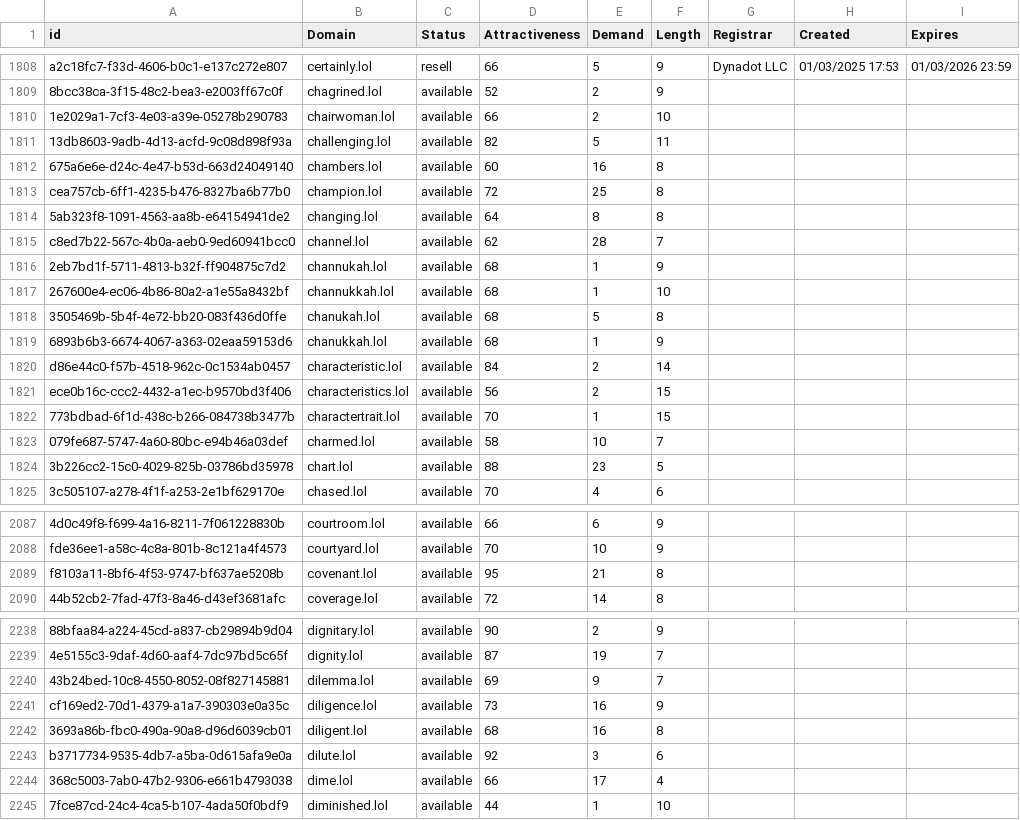
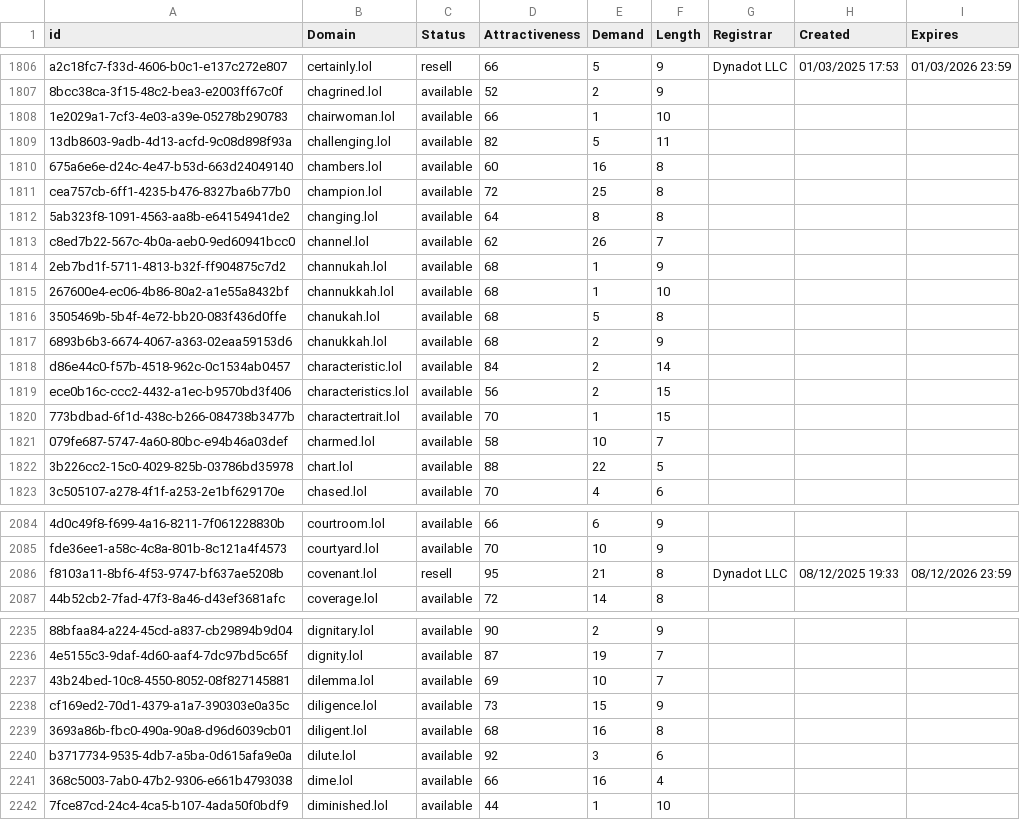
Before and after one commit to UniqueDomains/lol-oneword-domains, a CSV file: lol.csv, drawn as a sheet; only a part is shown, gaps mark what is left out; addresses are those after the commit; the diff covers the shown part only; the diff names each change by its address in the sheet, - before the commit and + after, or states it on an @@ line.

```diff
--- a/lol.csv
+++ b/lol.csv
-E1808 (Demand): 2
+E1808 (Demand): 1
-E1813 (Demand): 28
+E1813 (Demand): 26
-E1817 (Demand): 1
+E1817 (Demand): 2
-E1822 (Demand): 23
+E1822 (Demand): 22
-C2086 (Status): available
+C2086 (Status): resell
-G2086 (Registrar): (empty)
+G2086 (Registrar): Dynadot LLC
-H2086 (Created): (empty)
+H2086 (Created): 08/12/2025 19:33
-I2086 (Expires): (empty)
+I2086 (Expires): 08/12/2026 23:59
-E2237 (Demand): 9
+E2237 (Demand): 10
-E2238 (Demand): 16
+E2238 (Demand): 15
-E2241 (Demand): 17
+E2241 (Demand): 16
```
Also changed, not shown: 5 removed rows and 74 edited cells elsewhere in this file, 2 other files.
